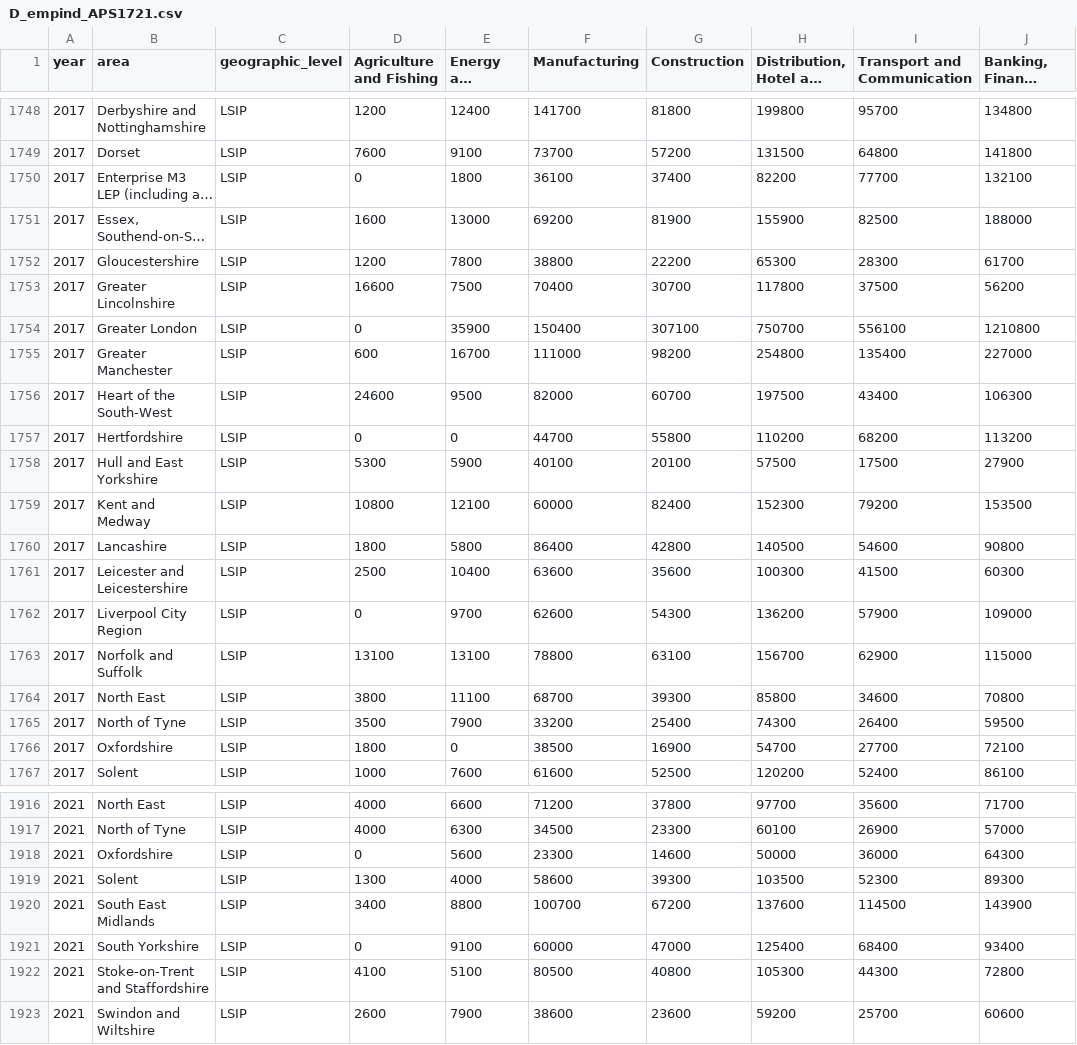
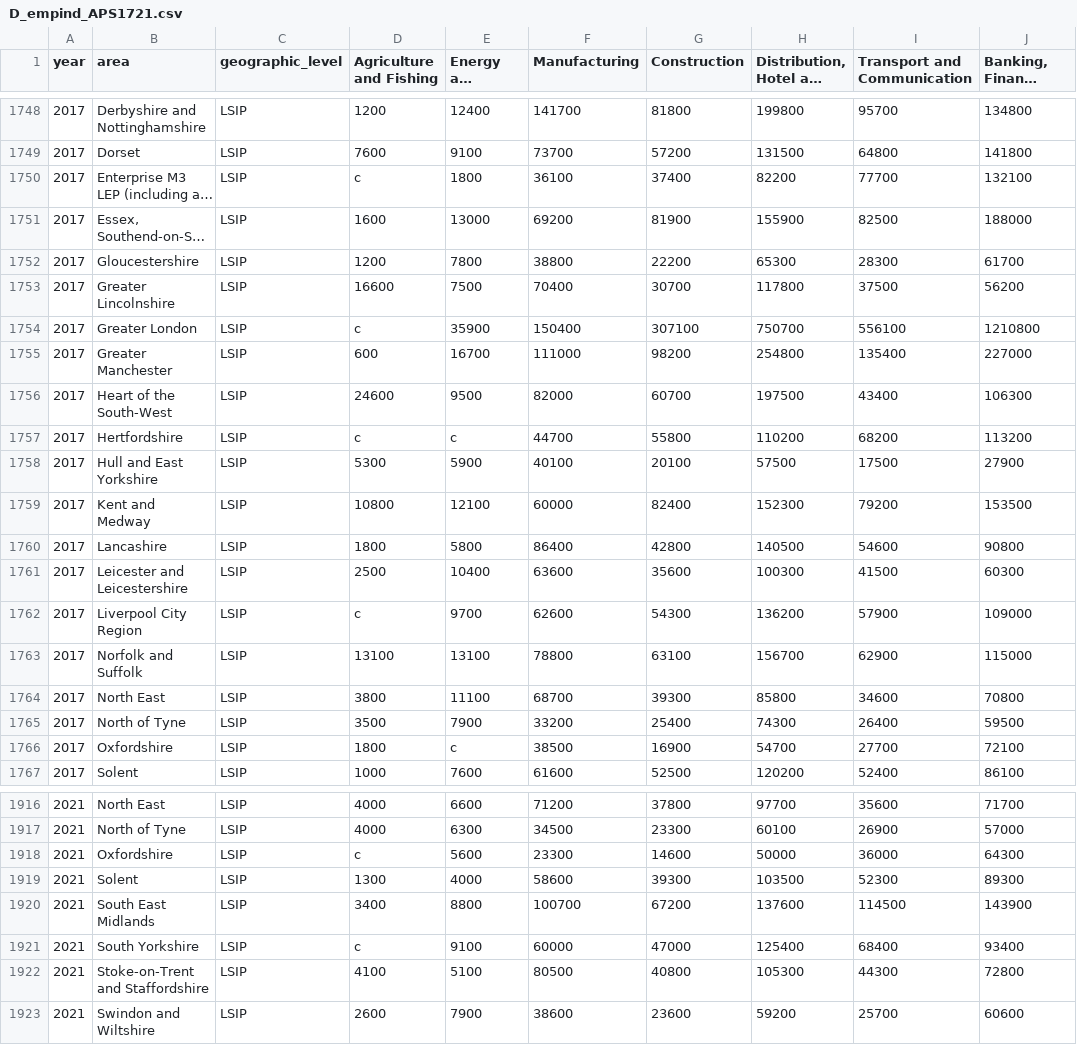
Before and after one commit to dfe-analytical-services/lsip_dashboard, a CSV file: Data/AppData/D_empind_APS1721.csv, drawn as a sheet; only a part is shown, gaps mark what is left out; long unchanged cells end in …; the diff covers the shown part only; the diff names each change by its address in the sheet, - before the commit and + after, or states it on an @@ line.

```diff
--- a/Data/AppData/D_empind_APS1721.csv
+++ b/Data/AppData/D_empind_APS1721.csv
-D1750 (Agriculture and Fishing): 0
+D1750 (Agriculture and Fishing): c
-D1754 (Agriculture and Fishing): 0
+D1754 (Agriculture and Fishing): c
-D1757 (Agriculture and Fishing): 0
+D1757 (Agriculture and Fishing): c
-E1757 (Energy and Water): 0
+E1757 (Energy and Water): c
-D1762 (Agriculture and Fishing): 0
+D1762 (Agriculture and Fishing): c
-E1766 (Energy and Water): 0
+E1766 (Energy and Water): c
-D1918 (Agriculture and Fishing): 0
+D1918 (Agriculture and Fishing): c
-D1921 (Agriculture and Fishing): 0
+D1921 (Agriculture and Fishing): c
```
Also changed, not shown: 15 edited cells elsewhere in this file, Data/AppData/I_DataTable.csv, 1 other file.
